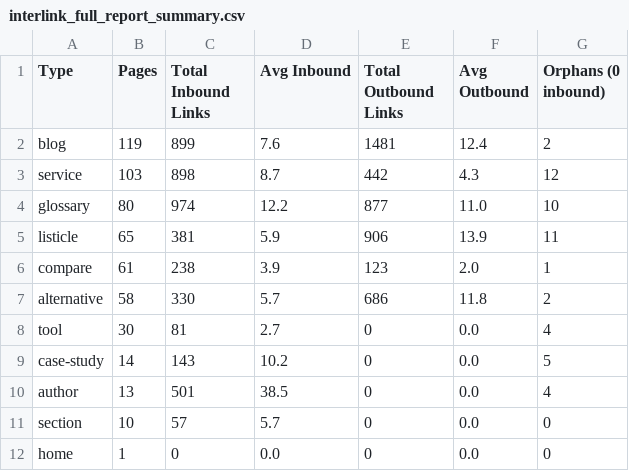
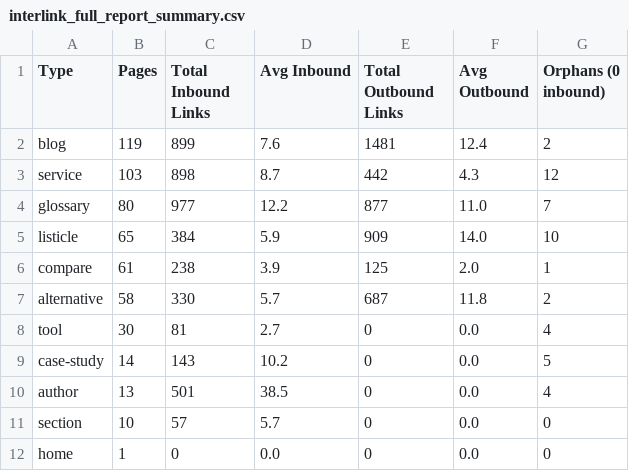
Before and after one commit to OmarSheriffPipeRocket/PipeRocket-Digital-Hugo, a CSV file: audit/interlink_full_report_summary.csv, drawn as a sheet.

```diff
--- a/audit/interlink_full_report_summary.csv
+++ b/audit/interlink_full_report_summary.csv
@@ -3,6 +3,6 @@ blog,119,899,7.6,1481,12.4,2
 service,103,898,8.7,442,4.3,12
-glossary,80,974,12.2,877,11.0,10
-listicle,65,381,5.9,906,13.9,11
-compare,61,238,3.9,123,2.0,1
-alternative,58,330,5.7,686,11.8,2
+glossary,80,977,12.2,877,11.0,7
+listicle,65,384,5.9,909,14.0,10
+compare,61,238,3.9,125,2.0,1
+alternative,58,330,5.7,687,11.8,2
 tool,30,81,2.7,0,0.0,4
```
Also changed, not shown: audit/interlink_full_report_by_page.csv, audit/orphan_root_cause.csv, 8 other files.
